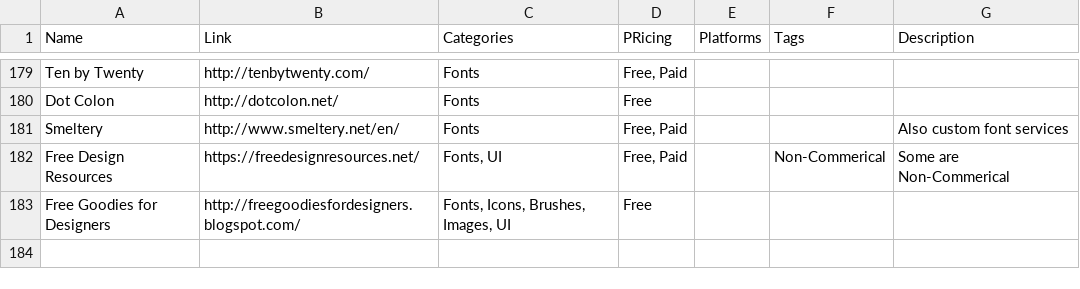
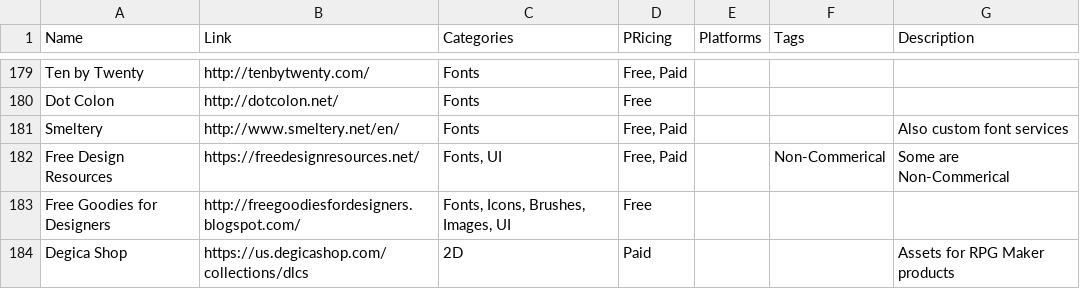
Before and after one commit to jackmelcher/gamedevelop.io, a CSV file: csv/assets.csv, drawn as a sheet; only a part is shown, gaps mark what is left out; the diff names each change by its address in the sheet, - before the commit and + after, or states it on an @@ line.

```diff
--- a/csv/assets.csv
+++ b/csv/assets.csv
+row 184: Degica Shop | https://us.degicashop.com/collections/dlcs | 2D | Paid |  |  | Assets for RPG Maker products
```
Also changed, not shown: csv/engine.csv, 20 other files.
